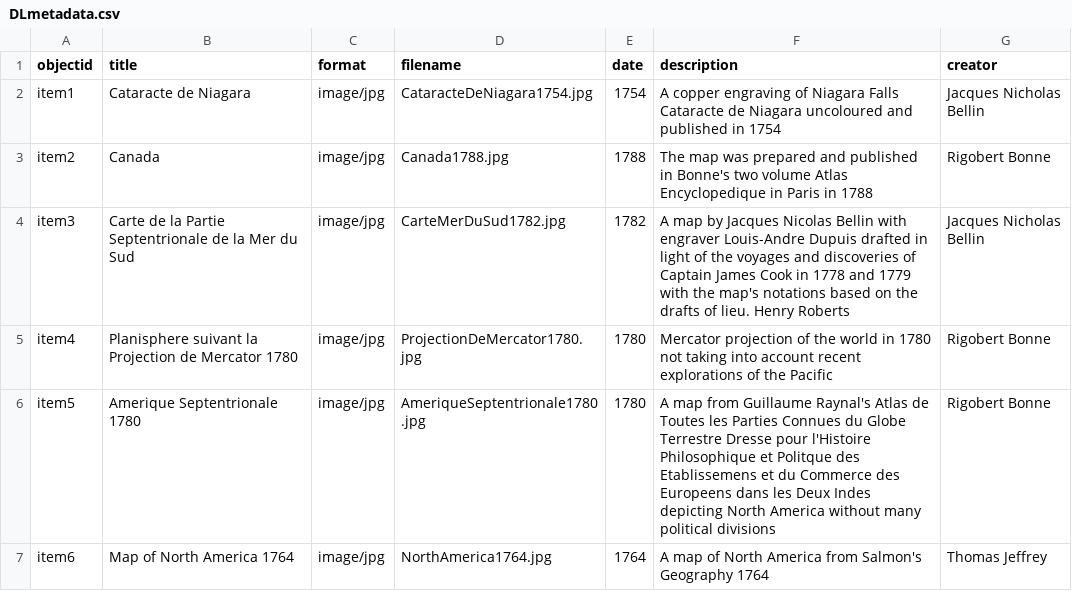
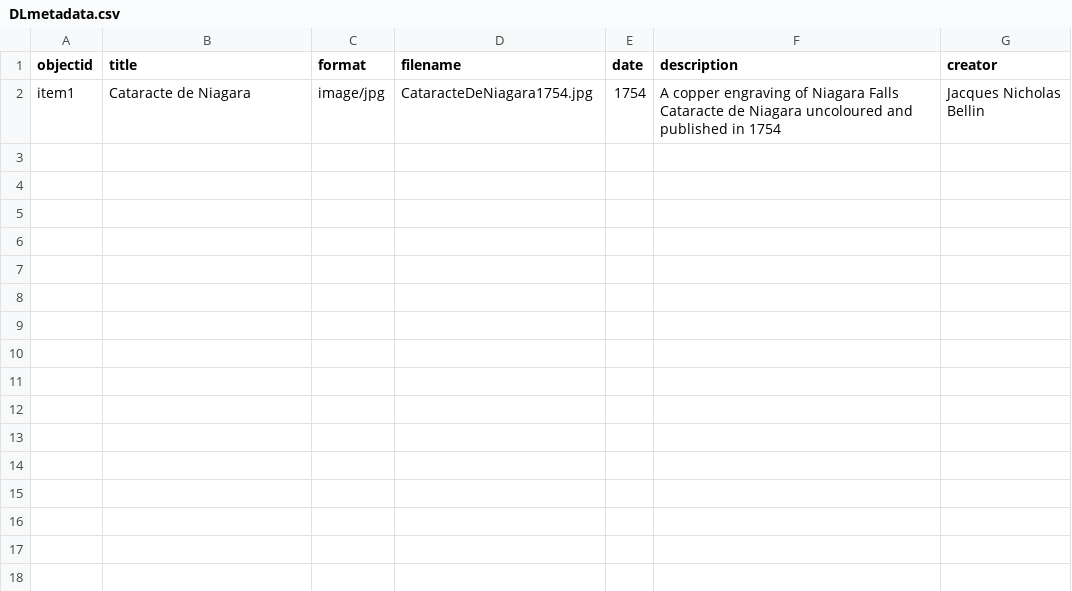
Before and after one commit to chantalcameron/Daniel-Livermore-Map-and-Print-Collection, a CSV file: _data/DLmetadata.csv, drawn as a sheet.

Commit message:
Update DLmetadata.csv

```diff
--- a/_data/DLmetadata.csv
+++ b/_data/DLmetadata.csv
@@ -2,6 +2 @@ objectid,title,format,filename,date,description,creator
 item1,Cataracte de Niagara,image/jpg,CataracteDeNiagara1754.jpg,1754,A copper engraving of Niagara Falls Cataracte de Niagara uncoloured and published in 1754,Jacques Nicholas Bellin
-item2,Canada,image/jpg,Canada1788.jpg,1788,The map was prepared and published in Bonne's two volume Atlas Encyclopedique in Paris in 1788,Rigobert Bonne
-item3,Carte de la Partie Septentrionale de la Mer du Sud,image/jpg,CarteMerDuSud1782.jpg,1782,A map by Jacques Nicolas Bellin with engraver Louis-Andre Dupuis drafted in light of the voyages and discoveries of Captain James Cook in 1778 and 1779 with the map's notations based on the drafts of lieu. Henry Roberts,Jacques Nicholas Bellin
-item4,Planisphere suivant la Projection de Mercator 1780,image/jpg,ProjectionDeMercator1780.jpg,1780,Mercator projection of the world in 1780 not taking into account recent explorations of the Pacific,Rigobert Bonne
-item5,Amerique Septentrionale 1780,image/jpg,AmeriqueSeptentrionale1780.jpg,1780,A map from Guillaume Raynal's Atlas de Toutes les Parties Connues du Globe Terrestre Dresse pour l'Histoire Philosophique et Politque des Etablissemens et du Commerce des Europeens dans les Deux Indes depicting North America without many political divisions,Rigobert Bonne
-item6,Map of North America 1764,image/jpg,NorthAmerica1764.jpg,1764,A map of North America from Salmon's Geography 1764,Thomas Jeffrey
```
